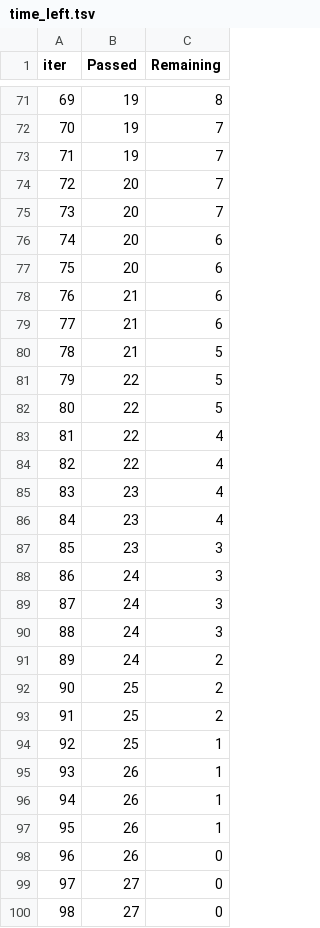
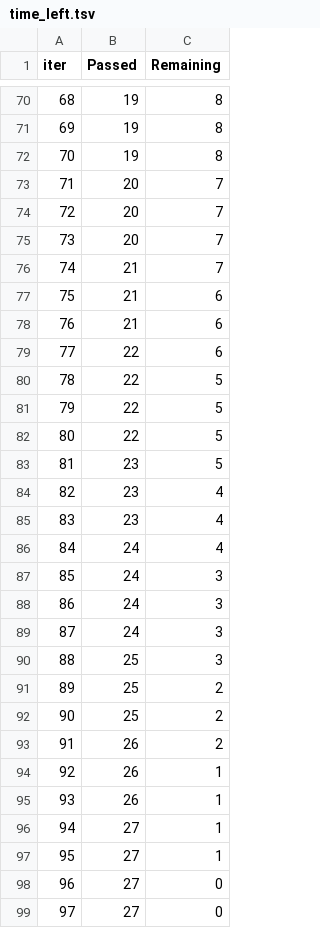
Before and after one commit to Katrevpally/mlproject, a TSV file: catboost_info/time_left.tsv, drawn as a sheet; only a part is shown, gaps mark what is left out; removed rows and columns are numbered as before the commit, all else as after; the diff covers the shown part only; the diff names each change by its address in the sheet, - before the commit and + after, or states it on an @@ line.

```diff
--- a/catboost_info/time_left.tsv
+++ b/catboost_info/time_left.tsv
@@ column A (iter) renumbered between rows 5 and 100 @@
-C71:C72 (Remaining): 7
+C71:C72 (Remaining): 8
-C75 (Remaining): 6
+C75 (Remaining): 7
-row 77: 75 | 20 | 6
+row 76: 74 | 21 | 7
-row 80: 78 | 21 | 5
+row 79: 77 | 22 | 6
-C82 (Remaining): 4
+C82 (Remaining): 5
-row 84: 82 | 22 | 4
+row 83: 81 | 23 | 5
-row 87: 85 | 23 | 3
+row 86: 84 | 24 | 4
-row 91: 89 | 24 | 2
+row 90: 88 | 25 | 3
-row 94: 92 | 25 | 1
+row 93: 91 | 26 | 2
-B96 (Passed): 26
+B96 (Passed): 27
-row 98: 96 | 26 | 0
+row 97: 95 | 27 | 1
```
Also changed, not shown: 12 added rows, 12 removed rows and 20 edited cells elsewhere in this file, 10 other files.
